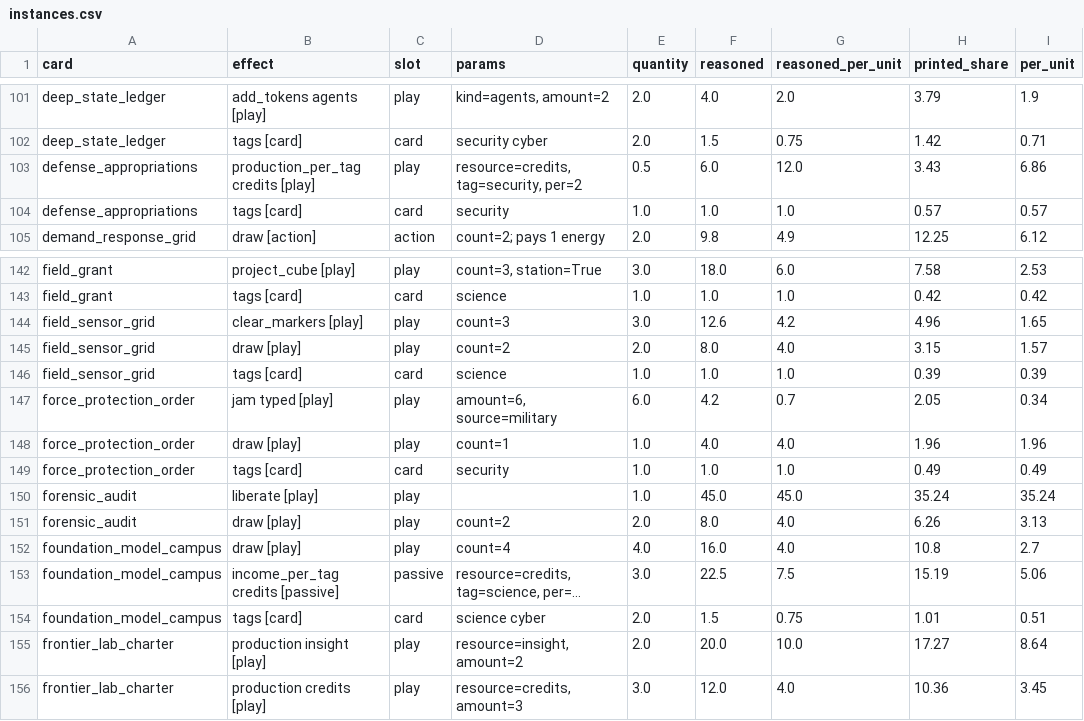
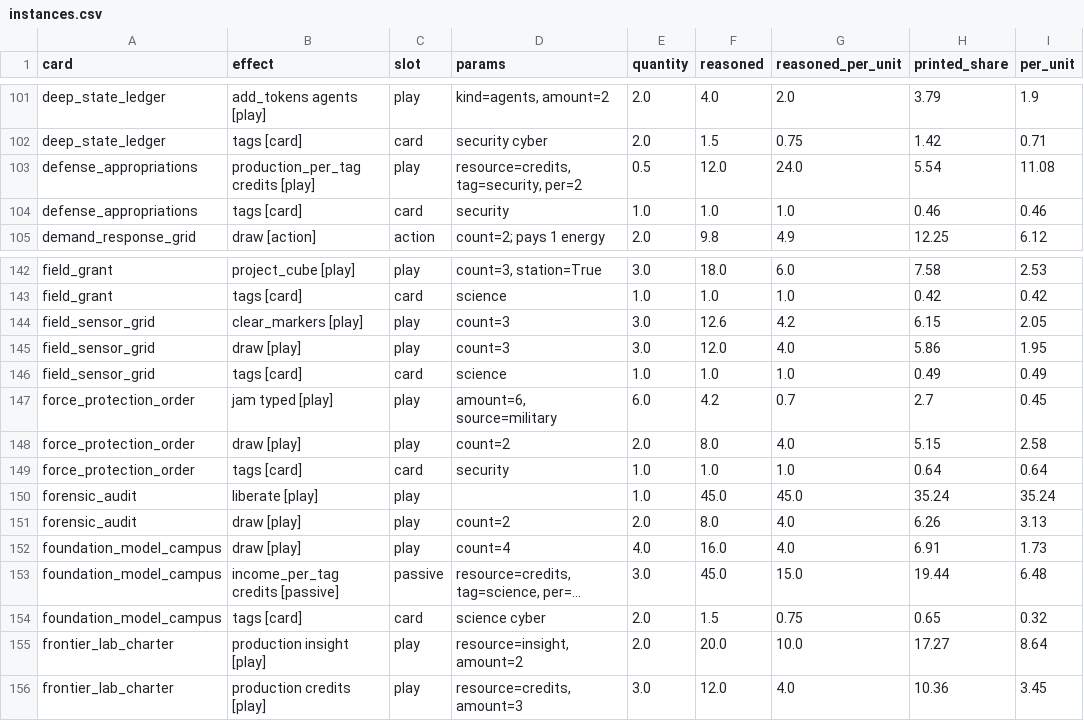
Before and after one commit to techmatt/aicomplete, a CSV file: experiments/results/effect-ledger/instances.csv, drawn as a sheet; only a part is shown, gaps mark what is left out; long unchanged cells end in …; the diff covers the shown part only; the diff names each change by its address in the sheet, - before the commit and + after, or states it on an @@ line.

```diff
--- a/experiments/results/effect-ledger/instances.csv
+++ b/experiments/results/effect-ledger/instances.csv
-F103 (reasoned): 6.0
+F103 (reasoned): 12.0
-G103 (reasoned_per_unit): 12.0
+G103 (reasoned_per_unit): 24.0
-H103 (printed_share): 3.43
+H103 (printed_share): 5.54
-I103 (per_unit): 6.86
+I103 (per_unit): 11.08
-H104 (printed_share): 0.57
+H104 (printed_share): 0.46
-I104 (per_unit): 0.57
+I104 (per_unit): 0.46
-H144 (printed_share): 4.96
+H144 (printed_share): 6.15
-I144 (per_unit): 1.65
+I144 (per_unit): 2.05
-D145 (params): count=2
+D145 (params): count=3
-E145 (quantity): 2.0
+E145 (quantity): 3.0
-F145 (reasoned): 8.0
+F145 (reasoned): 12.0
-H145 (printed_share): 3.15
+H145 (printed_share): 5.86
-I145 (per_unit): 1.57
+I145 (per_unit): 1.95
-H146 (printed_share): 0.39
+H146 (printed_share): 0.49
-I146 (per_unit): 0.39
+I146 (per_unit): 0.49
-H147 (printed_share): 2.05
+H147 (printed_share): 2.7
-I147 (per_unit): 0.34
+I147 (per_unit): 0.45
-D148 (params): count=1
+D148 (params): count=2
-E148 (quantity): 1.0
+E148 (quantity): 2.0
-F148 (reasoned): 4.0
+F148 (reasoned): 8.0
-H148 (printed_share): 1.96
+H148 (printed_share): 5.15
-I148 (per_unit): 1.96
+I148 (per_unit): 2.58
-H149 (printed_share): 0.49
+H149 (printed_share): 0.64
-I149 (per_unit): 0.49
+I149 (per_unit): 0.64
-H152 (printed_share): 10.8
+H152 (printed_share): 6.91
-I152 (per_unit): 2.7
+I152 (per_unit): 1.73
-F153 (reasoned): 22.5
+F153 (reasoned): 45.0
-G153 (reasoned_per_unit): 7.5
+G153 (reasoned_per_unit): 15.0
-H153 (printed_share): 15.19
+H153 (printed_share): 19.44
-I153 (per_unit): 5.06
+I153 (per_unit): 6.48
-H154 (printed_share): 1.01
+H154 (printed_share): 0.65
-I154 (per_unit): 0.51
+I154 (per_unit): 0.32
```
Also changed, not shown: 143 edited cells elsewhere in this file, experiments/results/effect-ledger/cards.csv, experiments/results/effect-ledger/effects.csv, 36 other files.
